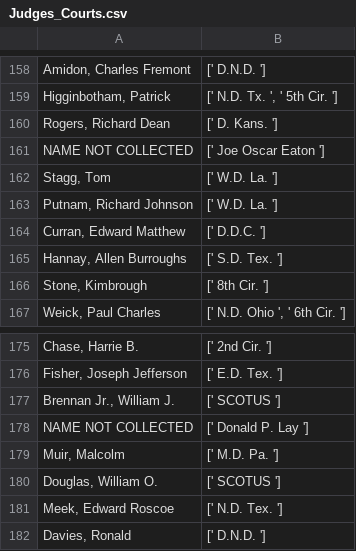
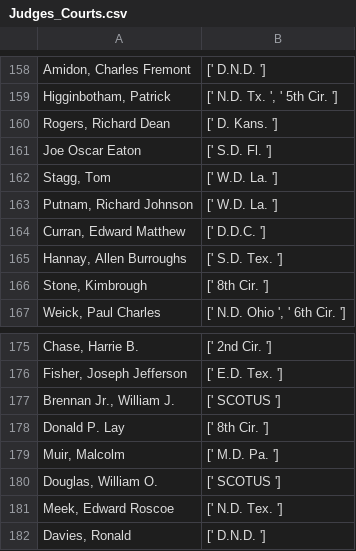
Before and after one commit to antoinegargot/Kent-School-Of-Law-Project, a CSV file: Judges_Courts.csv, drawn as a sheet; only a part is shown, gaps mark what is left out; removed rows and columns are numbered as before the commit, all else as after; the diff covers the shown part only; the diff names each change by its address in the sheet, - before the commit and + after, or states it on an @@ line.

```diff
--- a/Judges_Courts.csv
+++ b/Judges_Courts.csv
-row 161: NAME NOT COLLECTED | [' Joe Oscar Eaton ']
+row 161: Joe Oscar Eaton | [' S.D. Fl. ']
-row 178: NAME NOT COLLECTED | [' Donald P. Lay ']
+row 178: Donald P. Lay | [' 8th Cir. ']
```
Also changed, not shown: 8 added rows and 8 removed rows elsewhere in this file.
